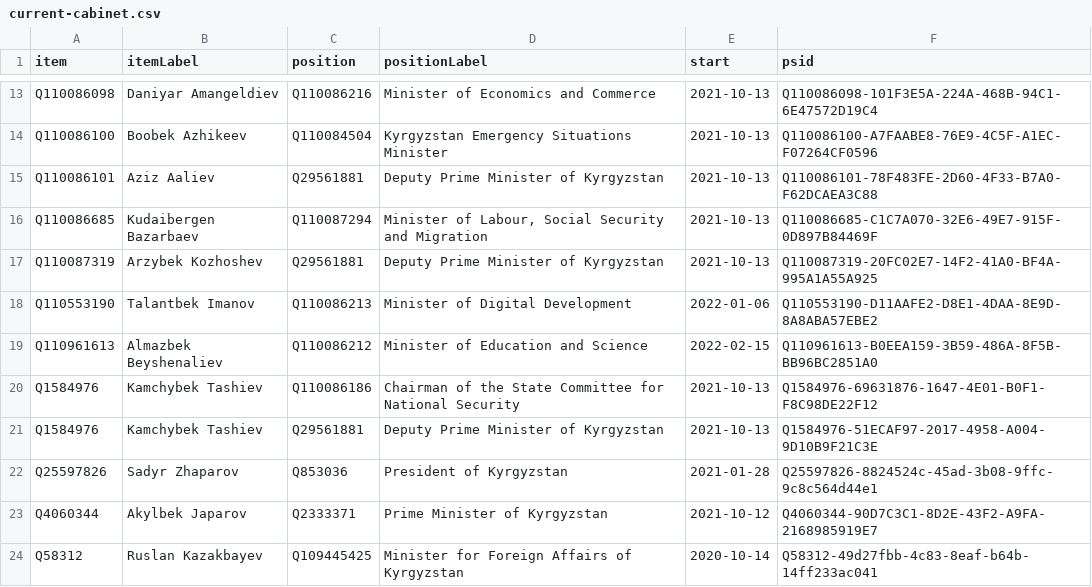
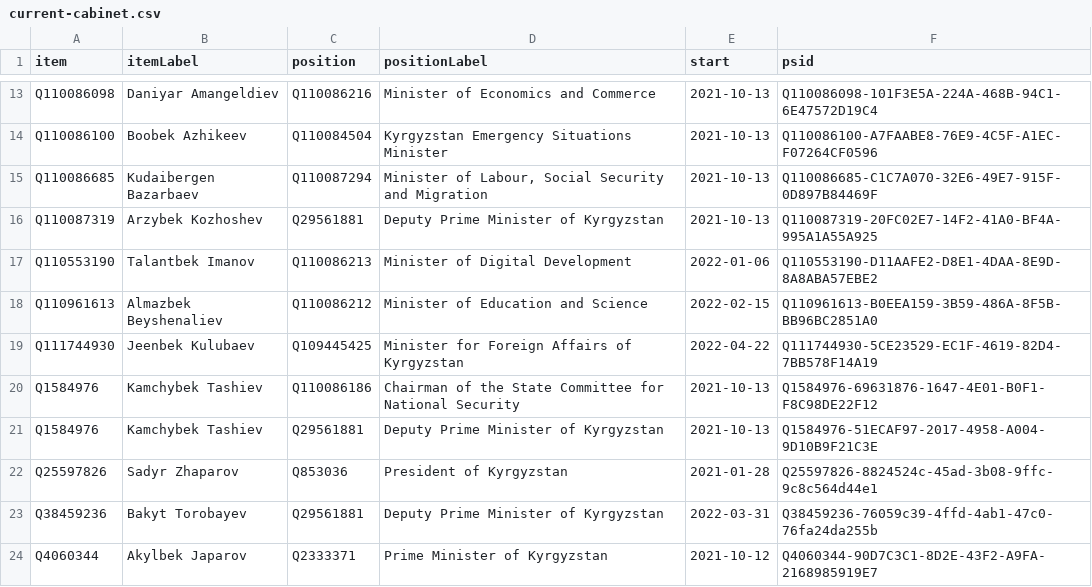
Before and after one commit to every-politician-scrapers/kyrgyzstan-ministers, a CSV file: wikidata/results/current-cabinet.csv, drawn as a sheet; only a part is shown, gaps mark what is left out; removed rows and columns are numbered as before the commit, all else as after; the diff names each change by its address in the sheet, - before the commit and + after, or states it on an @@ line.

Commit message:
Run SPARQL queries

```diff
--- a/wikidata/results/current-cabinet.csv
+++ b/wikidata/results/current-cabinet.csv
-row 15: Q110086101 | Aziz Aaliev | Q29561881 | Deputy Prime Minister of Kyrgyzstan | 2021-10-13 | Q110086101-78F483FE-2D60-4F33-B7A0-F62DCAEA3C88
+row 19: Q111744930 | Jeenbek Kulubaev | Q109445425 | Minister for Foreign Affairs of Kyrgyzstan | 2022-04-22 | Q111744930-5CE23529-EC1F-4619-82D4-7BB578F14A19
+row 23: Q38459236 | Bakyt Torobayev | Q29561881 | Deputy Prime Minister of Kyrgyzstan | 2022-03-31 | Q38459236-76059c39-4ffd-4ab1-47c0-76fa24da255b
-row 24: Q58312 | Ruslan Kazakbayev | Q109445425 | Minister for Foreign Affairs of Kyrgyzstan | 2020-10-14 | Q58312-49d27fbb-4c83-8eaf-b64b-14ff233ac041
```
